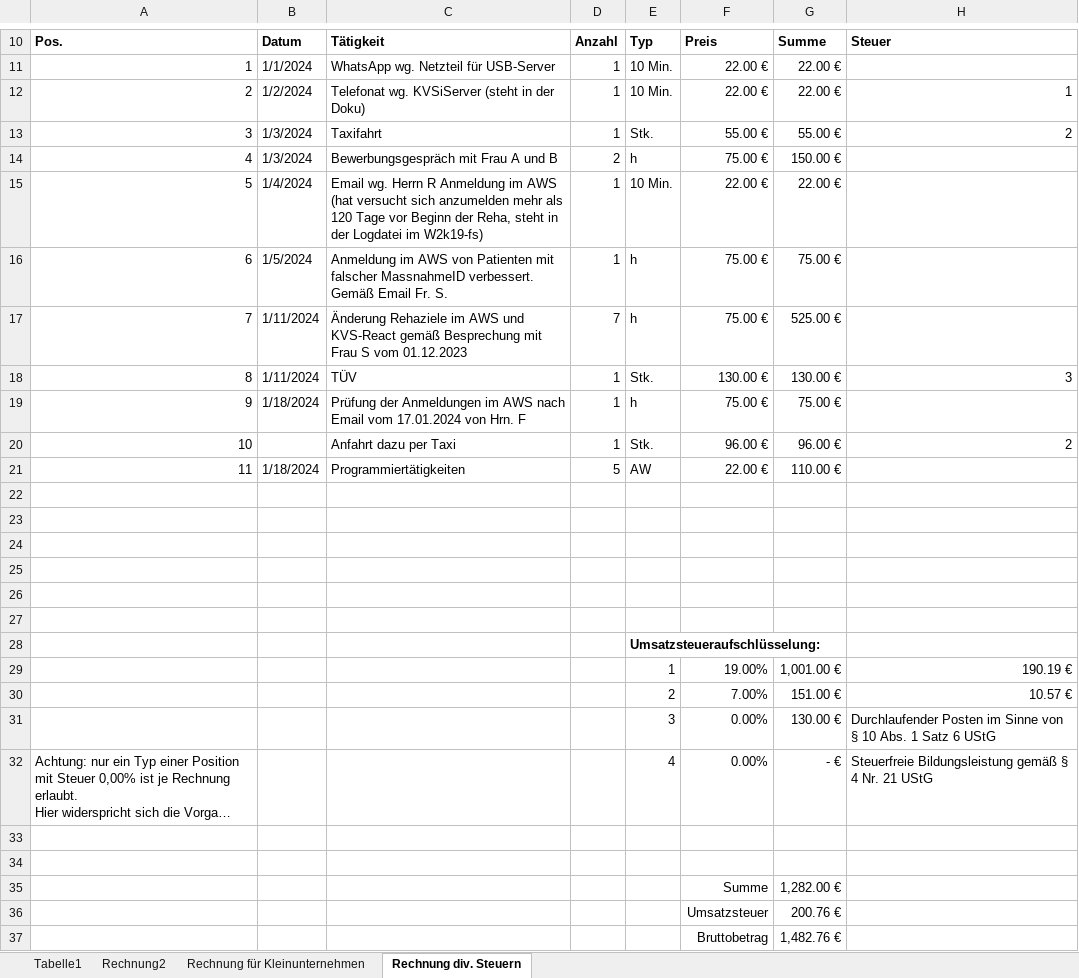
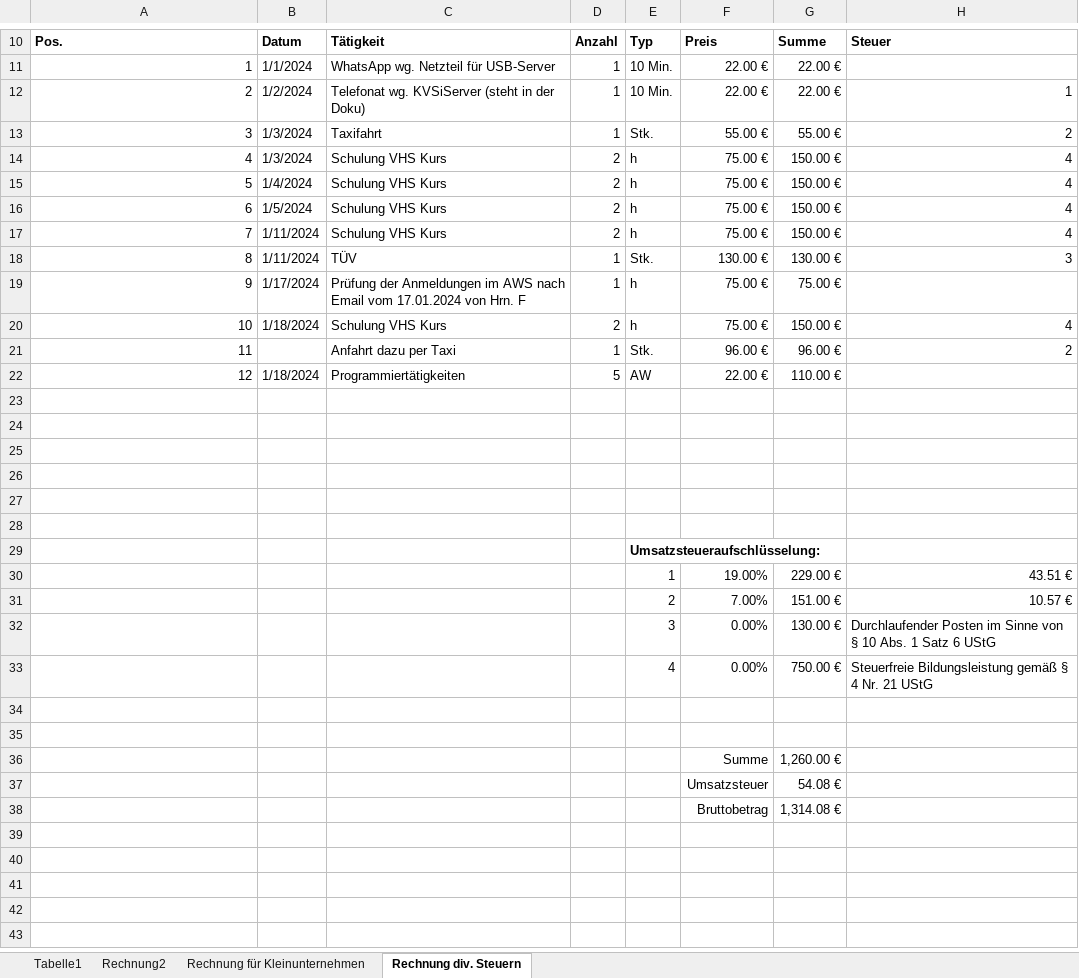
Before and after one commit to lka/excel2zugferd, an Excel workbook: TestRechnung.xlsx, sheet Rechnung div. Steuern, drawn as a sheet; only a part is shown, gaps mark what is left out; long unchanged cells end in …; values as stored, in another font and other column widths than the file's, no borders; removed rows and columns are numbered as before the commit, all else as after; the diff names each change by its address in the sheet, - before the commit and + after, or states it on an @@ line.

```diff
--- a/TestRechnung.xlsx (sheet Rechnung div. Steuern)
+++ b/TestRechnung.xlsx (sheet Rechnung div. Steuern)
-C14: Bewerbungsgespräch mit Frau A und B
+C14: Schulung VHS Kurs
-H14: (empty)
+H14: 4
-row 15: 5 | 1/4/2024 | Email wg. Herrn R Anmeldung im AWS (hat versucht sich anzumelden mehr als 120 Tage vor Beginn der Reha, steht in der Logdatei im W2k19-fs) | 1 | 10 Min. | 22.00 € | 22.00 €
+row 15: 5 | 1/4/2024 | Schulung VHS Kurs | 2 | h | 75.00 € | 150.00 € | 4
-C16: Anmeldung im AWS von Patienten mit falscher MassnahmeID verbessert. Gemäß Email Fr. S.
+C16: Schulung VHS Kurs
-D16: 1
+D16: 2
-G16: 75.00 €
+G16: 150.00 €
-H16:H17: (empty)
+H16:H17: 4
-C17: Änderung Rehaziele im AWS und KVS-React gemäß Besprechung mit Frau S vom 01.12.2023
+C17: Schulung VHS Kurs
-D17: 7
+D17: 2
-G17: 525.00 €
+G17: 150.00 €
-B19: 1/18/2024
+B19: 1/17/2024
+row 20: 10 | 1/18/2024 | Schulung VHS Kurs | 2 | h | 75.00 € | 150.00 € | 4
@@ column A renumbered between rows 21 and 33 @@
-G30: 1,001.00 €
+G30: 229.00 €
-H30: 190.19 €
+H30: 43.51 €
-G33: - €
+G33: 750.00 €
-G36: 1,282.00 €
+G36: 1,260.00 €
-G37: 200.76 €
+G37: 54.08 €
-G38: 1,482.76 €
+G38: 1,314.08 €
```
Also changed, not shown: formulas that keep their value, 5 other files.
